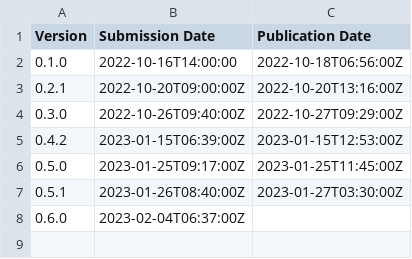
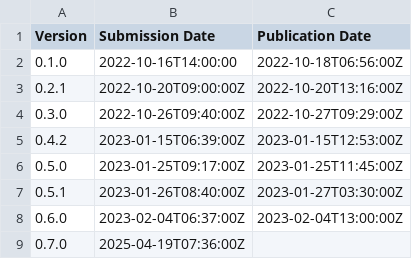
Before and after one commit to h4l/headgear, a CSV file: docs/chrome-web-store-submissions.csv, drawn as a sheet.

```diff
--- a/docs/chrome-web-store-submissions.csv
+++ b/docs/chrome-web-store-submissions.csv
@@ -7,2 +7,3 @@ Version,Submission Date, Publication Date
 0.5.1,2023-01-26T08:40:00Z,2023-01-27T03:30:00Z
-0.6.0,2023-02-04T06:37:00Z,
+0.6.0,2023-02-04T06:37:00Z,2023-02-04T13:00:00Z
+0.7.0,2025-04-19T07:36:00Z,
```
Also changed, not shown: docs/addons-mozilla-org-submissions.csv.
